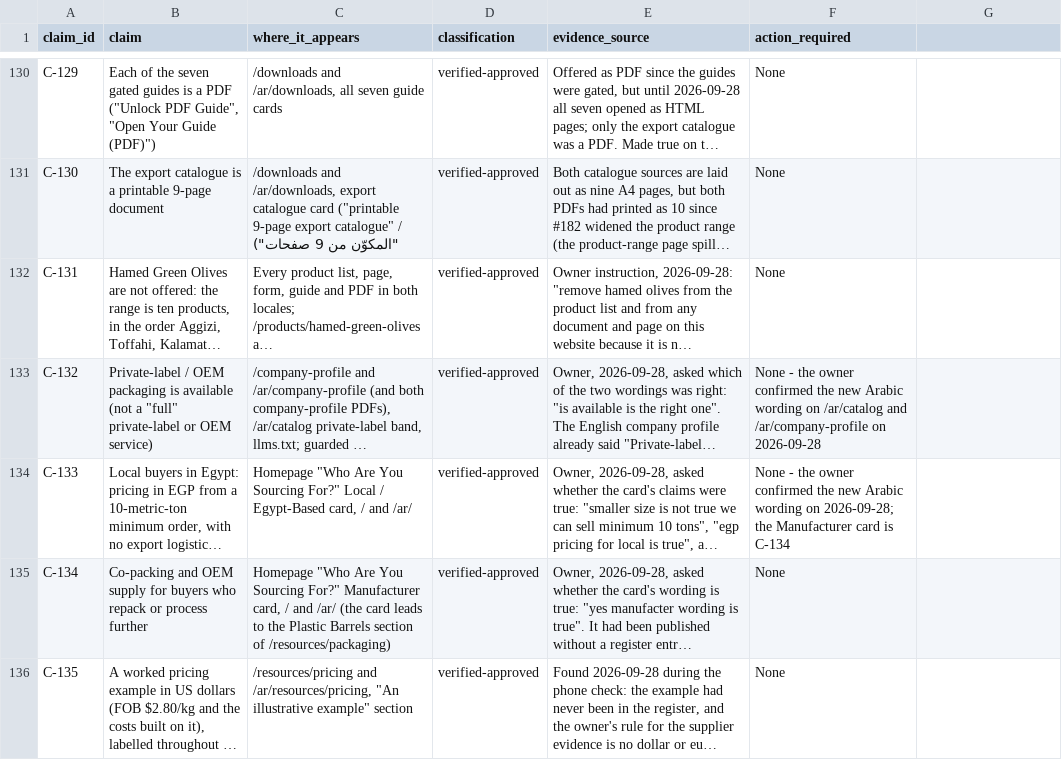
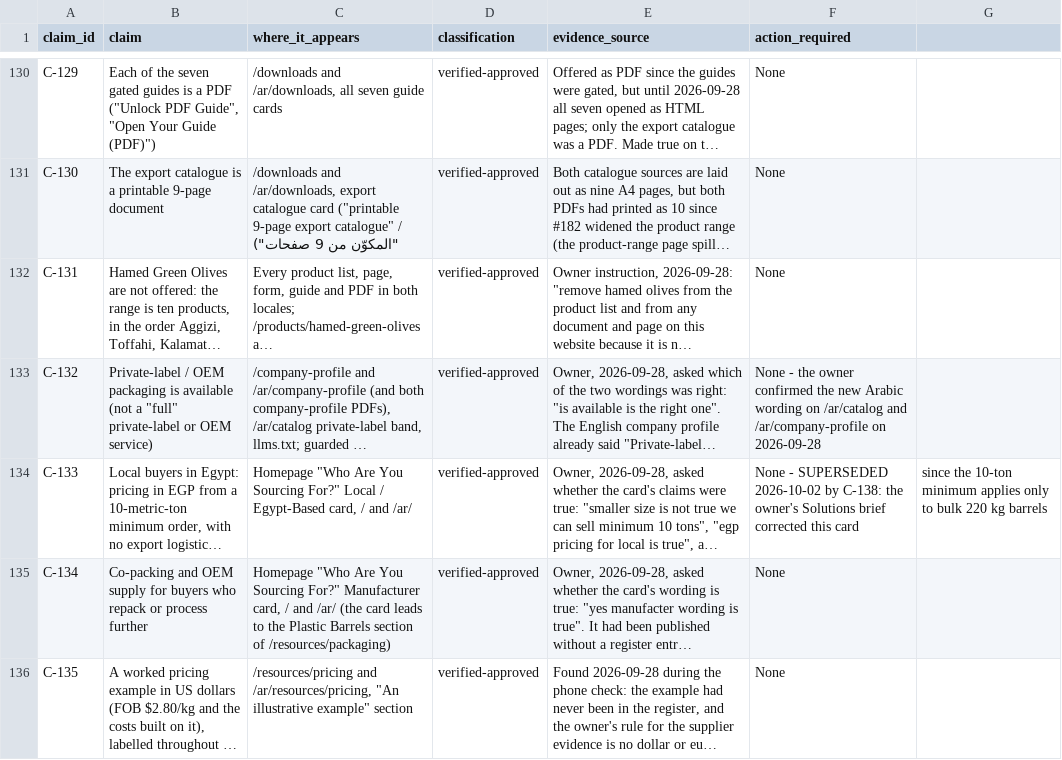
Before and after one commit to Mohamed00076/olivesegypt-site, a CSV file: docs/claim-and-evidence-register.csv, drawn as a sheet; only a part is shown, gaps mark what is left out; long unchanged cells end in …; the diff covers the shown part only; the diff names each change by its address in the sheet, - before the commit and + after, or states it on an @@ line.

```diff
--- a/docs/claim-and-evidence-register.csv
+++ b/docs/claim-and-evidence-register.csv
-F134 (action_required): None - the owner confirmed the new Arabic wording on 2026-09-28; the Manufacturer card is C-134
+F134 (action_required): None - SUPERSEDED 2026-10-02 by C-138: the owner's Solutions brief corrected this card
-G134: (empty)
+G134: since the 10-ton minimum applies only to bulk 220 kg barrels
```
Also changed, not shown: 3 added rows and 1 edited cell elsewhere in this file.
